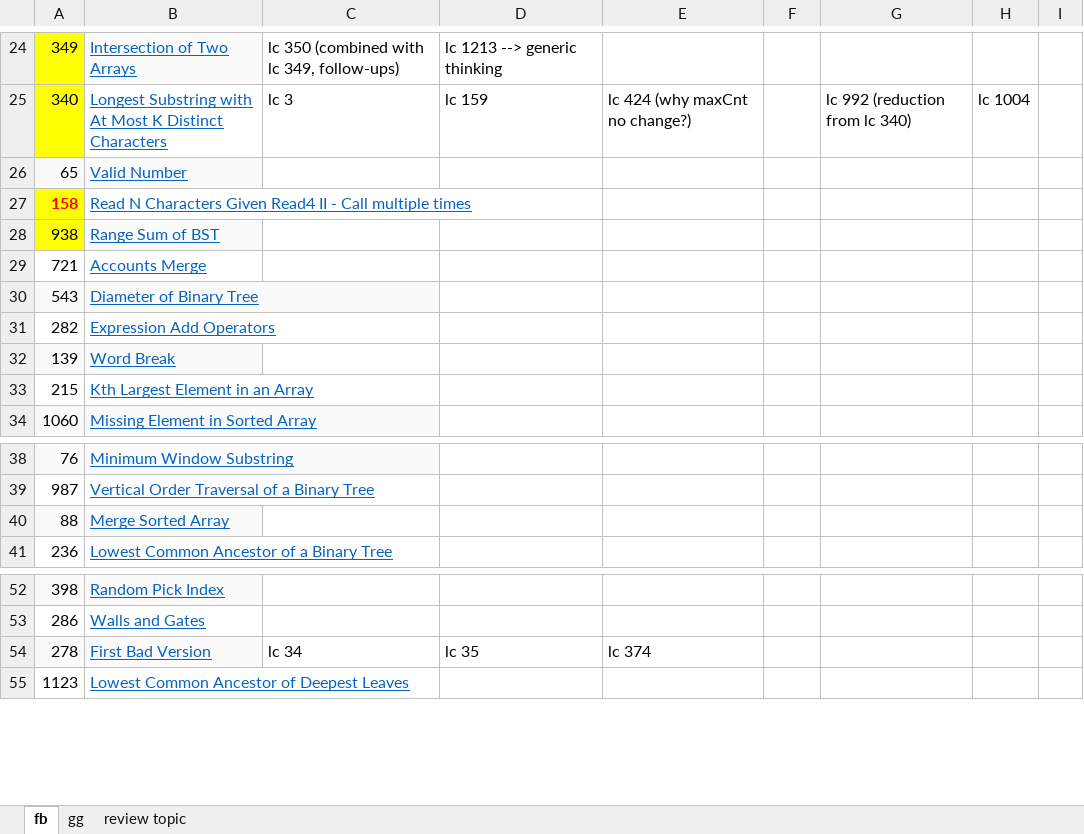
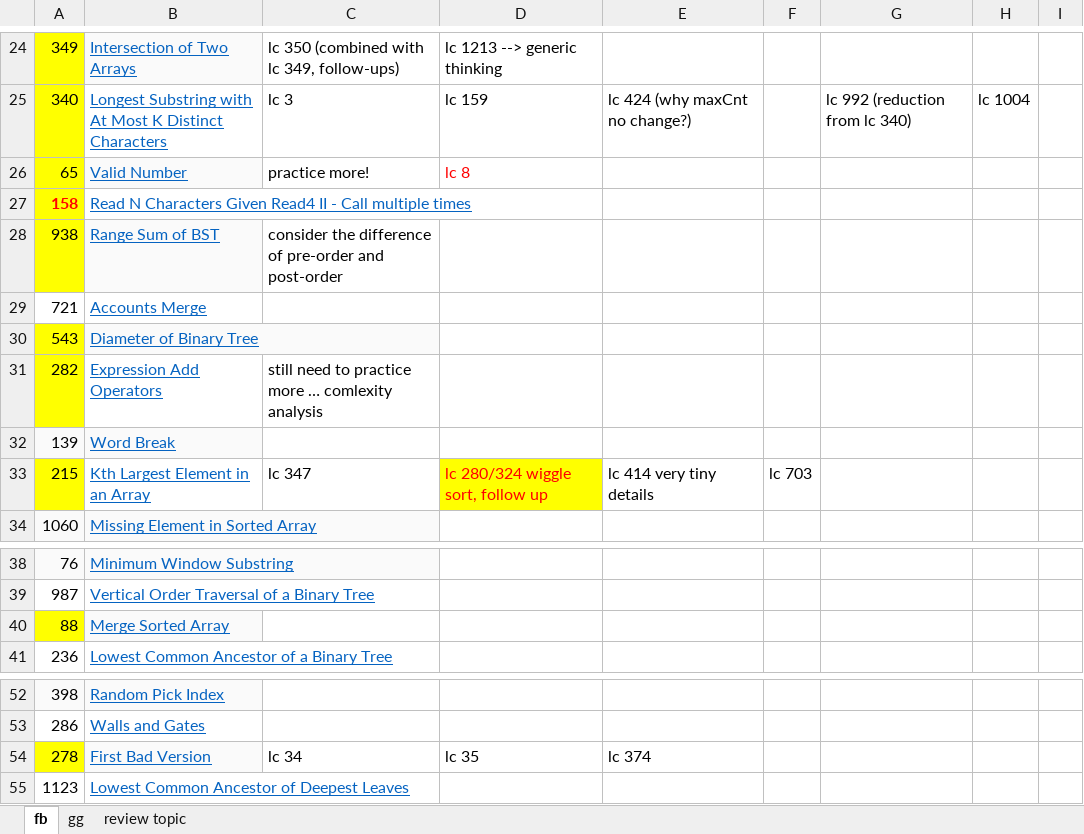
Before and after one commit to taosun-victor/leetcode-notes, an Excel workbook: leetcode-notes/order.xlsx, sheet fb, drawn as a sheet; only a part is shown, gaps mark what is left out; values as stored, in another font and other column widths than the file's, no borders; the diff names each change by its address in the sheet, - before the commit and + after, or states it on an @@ line.

```diff
--- a/leetcode-notes/order.xlsx (sheet fb)
+++ b/leetcode-notes/order.xlsx (sheet fb)
-A26 fill: #FAFAFA
+A26 fill: #FFFF00
-C26: (empty)
+C26: practice more!
-D26: (empty)
+D26: lc 8
-C28: (empty)
+C28: consider the difference of pre-order and post-order
-A30 fill: #FAFAFA
+A30 fill: #FFFF00
-A31 fill: none
+A31 fill: #FFFF00
-C31: (empty)
+C31: still need to practice more … comlexity analysis
-A33 fill: none
+A33 fill: #FFFF00
-C33: (empty)
+C33: lc 347
-D33: (empty)
+D33: lc 280/324 wiggle sort, follow up
-D33 fill: none
+D33 fill: #FFFF00
-E33: (empty)
+E33: lc 414 very tiny details
-F33: (empty)
+F33: lc 703
-A40 fill: #FAFAFA
+A40 fill: #FFFF00
-A54 fill: #FAFAFA
+A54 fill: #FFFF00
```
Also changed, not shown: leetcode-notes/review_list.xlsx, 6 other files.
